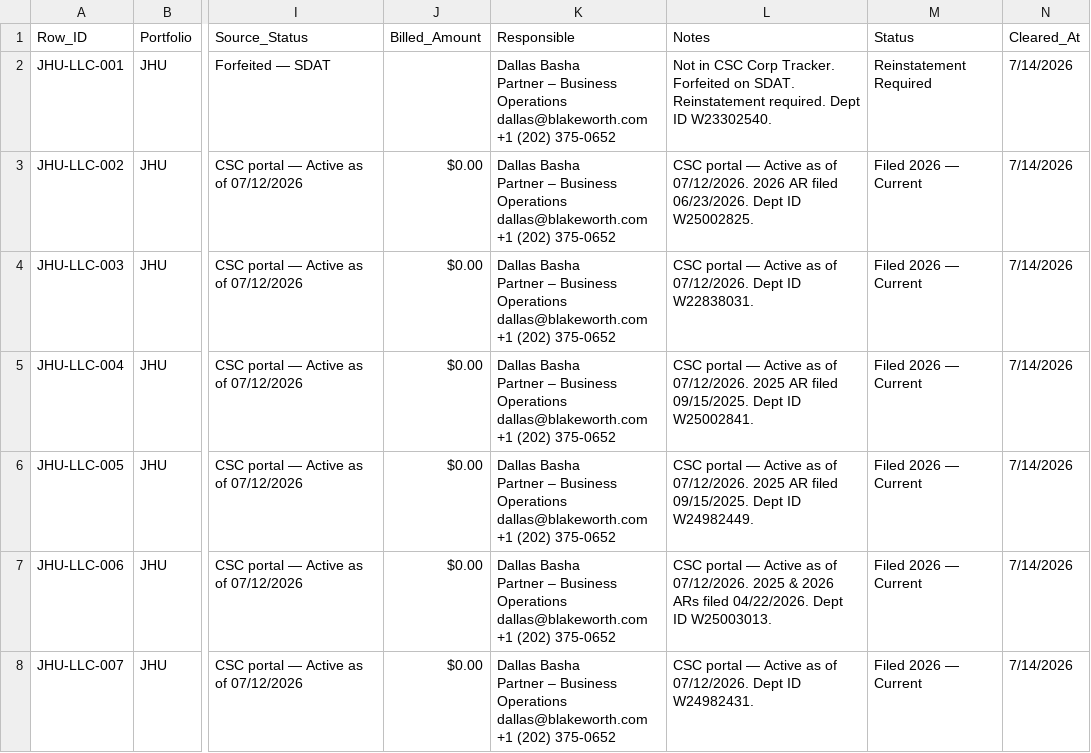
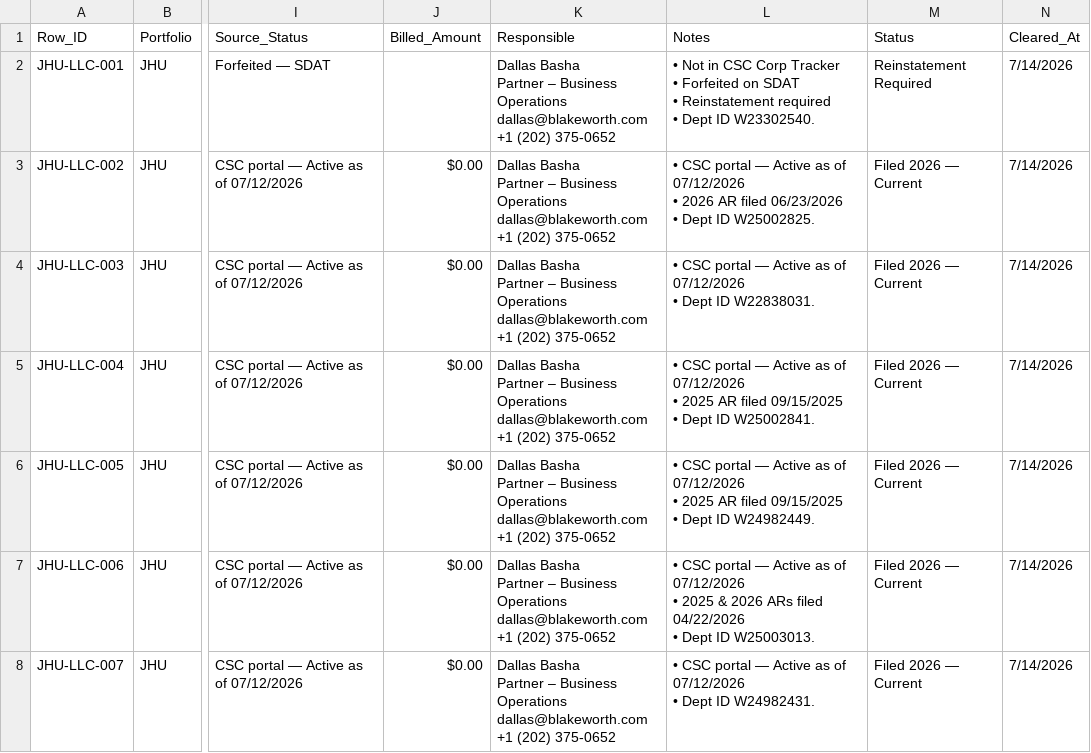
Before and after one commit to Maya-Blakeworth/blakeworth-compliance, a CSV file: data/master.csv, drawn as a sheet; only a part is shown, gaps mark what is left out; ↵ is a line break in a cell; the diff covers the shown part only; the diff names each change by its address in the sheet, - before the commit and + after, or states it on an @@ line.

```diff
--- a/data/master.csv
+++ b/data/master.csv
-L2 (Notes): Not in CSC Corp Tracker. Forfeited on SDAT. Reinstatement required. Dept ID…
+L2 (Notes): • Not in CSC Corp Tracker ↵ • Forfeited on SDAT ↵ • Reinstatement required ↵ • Dept ID…
-L3 (Notes): CSC portal — Active as of 07/12/2026. 2026 AR filed 06/23/2026. Dept ID…
+L3 (Notes): • CSC portal — Active as of 07/12/2026 ↵ • 2026 AR filed 06/23/2026 ↵ • Dept ID…
-L4 (Notes): CSC portal — Active as of 07/12/2026. Dept ID…
+L4 (Notes): • CSC portal — Active as of 07/12/2026 ↵ • Dept ID…
-L5 (Notes): CSC portal — Active as of 07/12/2026. 2025 AR filed 09/15/2025. Dept ID…
+L5 (Notes): • CSC portal — Active as of 07/12/2026 ↵ • 2025 AR filed 09/15/2025 ↵ • Dept ID…
-L6 (Notes): CSC portal — Active as of 07/12/2026. 2025 AR filed 09/15/2025. Dept ID…
+L6 (Notes): • CSC portal — Active as of 07/12/2026 ↵ • 2025 AR filed 09/15/2025 ↵ • Dept ID…
-L7 (Notes): CSC portal — Active as of 07/12/2026. 2025 & 2026 ARs filed 04/22/2026. Dept ID…
+L7 (Notes): • CSC portal — Active as of 07/12/2026 ↵ • 2025 & 2026 ARs filed 04/22/2026 ↵ • Dept ID…
-L8 (Notes): CSC portal — Active as of 07/12/2026. Dept ID…
+L8 (Notes): • CSC portal — Active as of 07/12/2026 ↵ • Dept ID…
```
Also changed, not shown: 78 edited cells elsewhere in this file.
